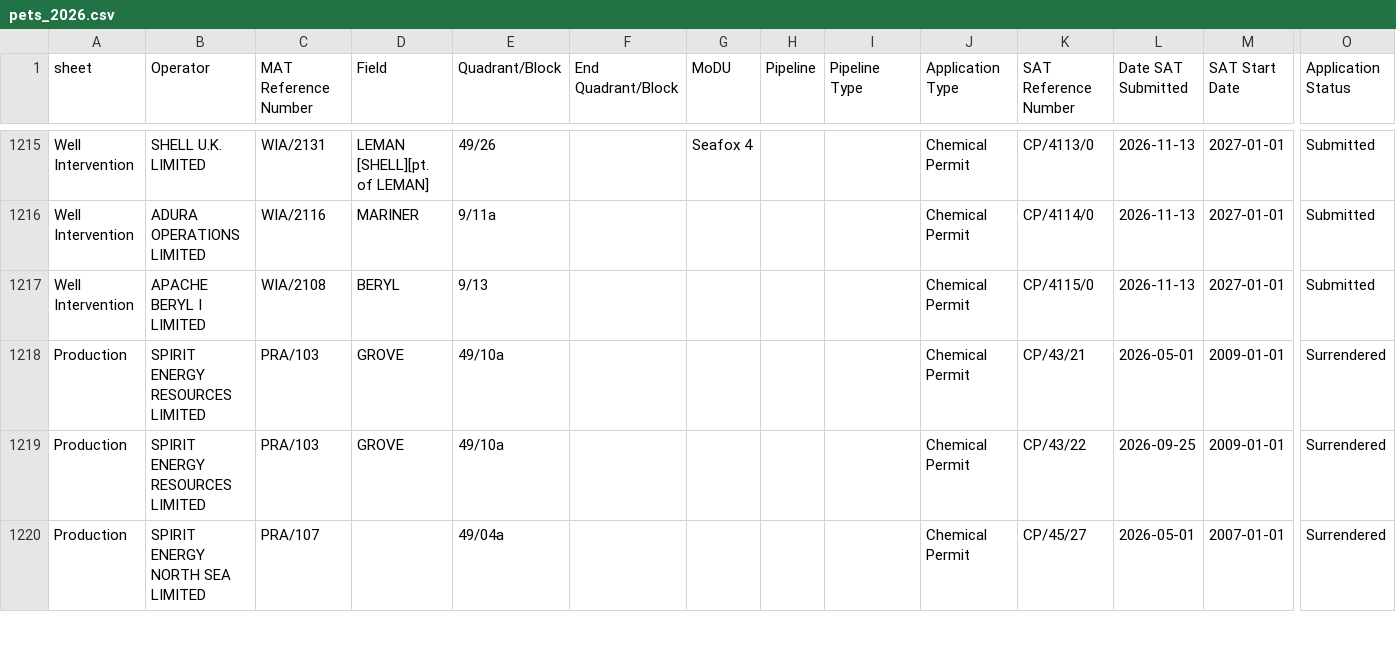
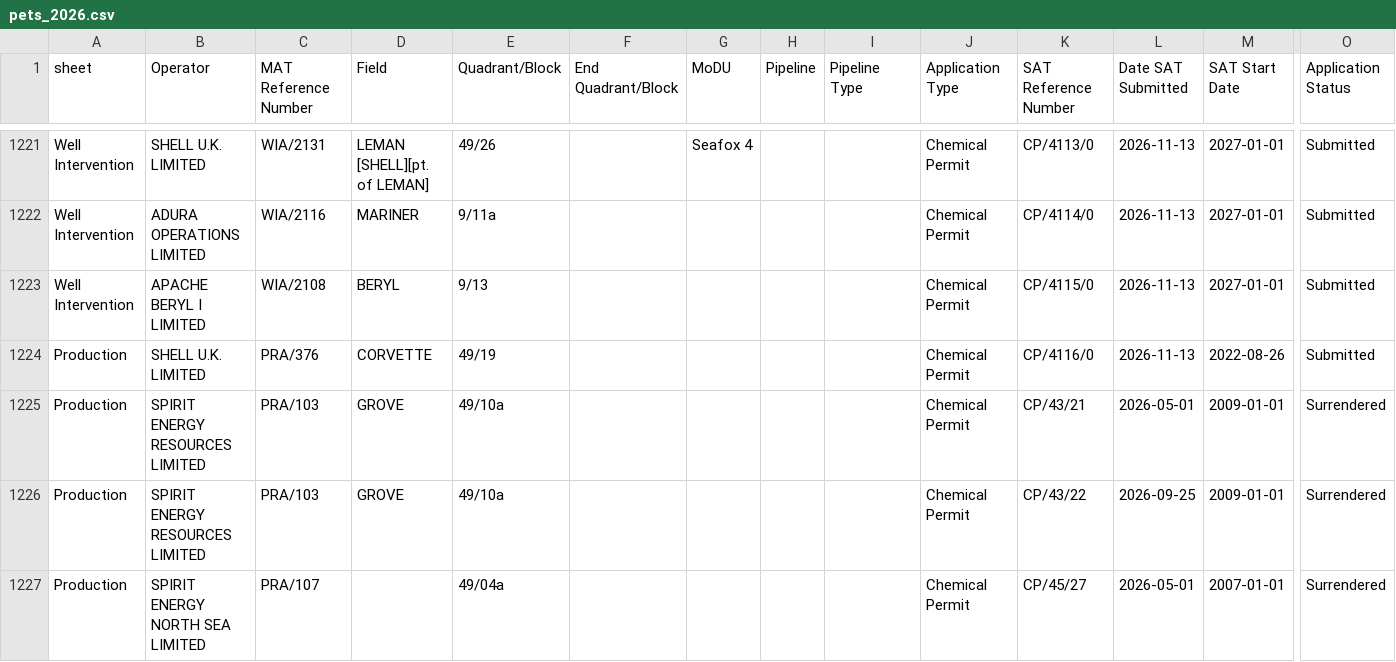
Before and after one commit to pushpingeo/simops-radar, a CSV file: raw/pets/pets_2026.csv, drawn as a sheet; only a part is shown, gaps mark what is left out; rows hold the shown columns only; the diff covers the shown part only; the diff names each change by its address in the sheet, - before the commit and + after, or states it on an @@ line.

```diff
--- a/raw/pets/pets_2026.csv
+++ b/raw/pets/pets_2026.csv
+row 1224: Production | SHELL U.K. LIMITED | PRA/376 | CORVETTE | 49/19 |  |  |  |  | Chemical Permit | CP/4116/0 | 2026-11-13 | 2022-08-26 | Submitted
```
Also changed, not shown: 12 added rows and 20 edited cells elsewhere in this file, 4 other files.
